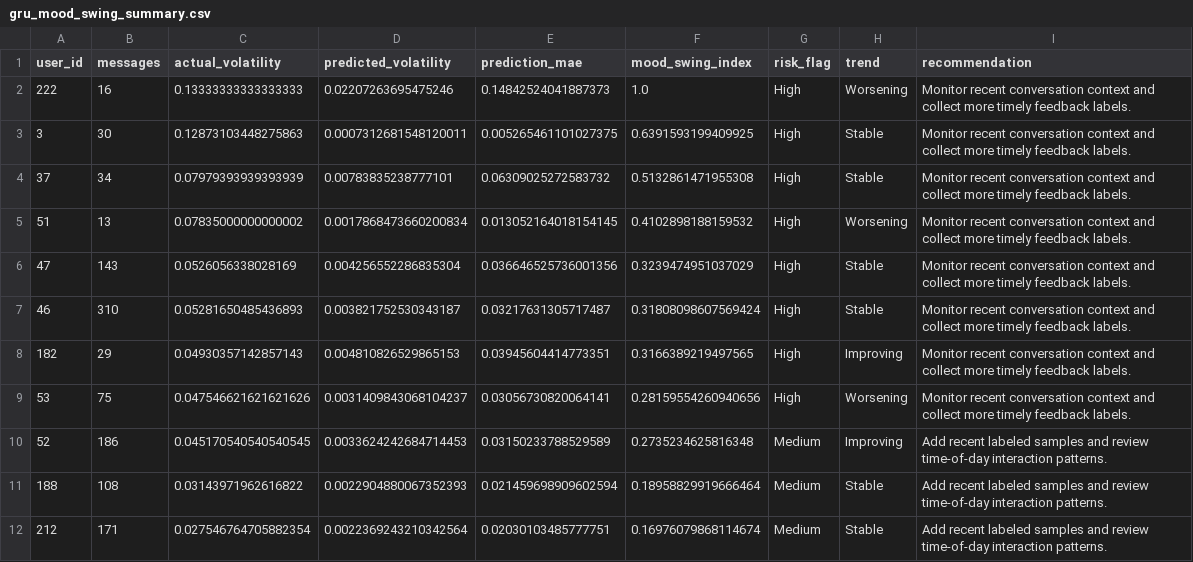
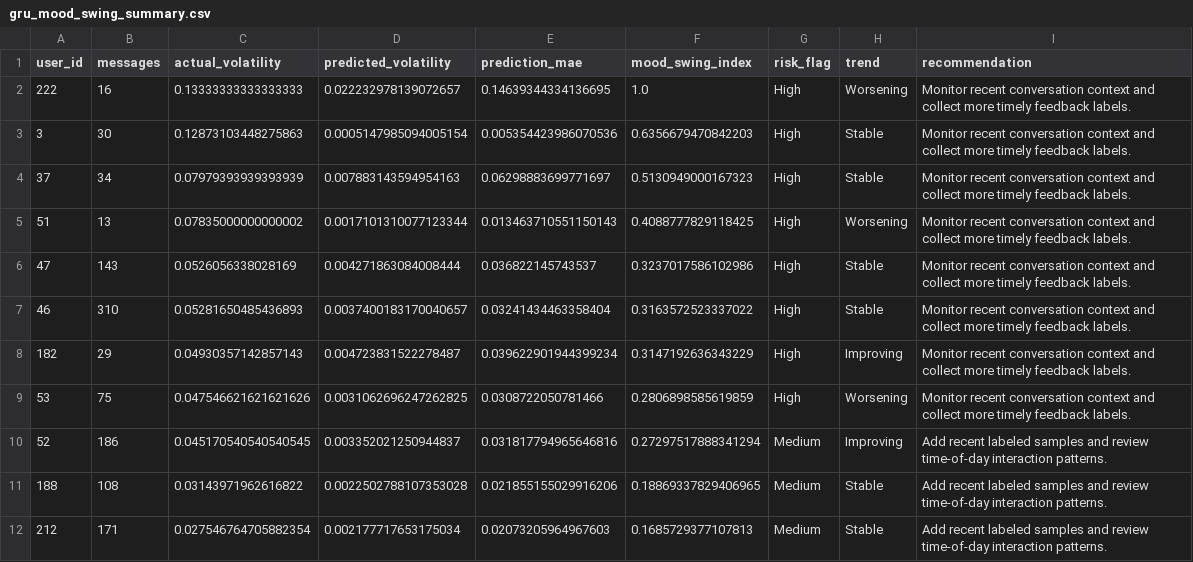
Before and after one commit to arthxoxo/maya-ML-backend, a CSV file: artifacts/sentiment/gru_mood_swing_summary.csv, drawn as a sheet; only a part is shown; the diff covers the shown part only.

```diff
--- a/artifacts/sentiment/gru_mood_swing_summary.csv
+++ b/artifacts/sentiment/gru_mood_swing_summary.csv
@@ -1,12 +1,12 @@
 user_id,messages,actual_volatility,predicted_volatility,prediction_mae,mood_swing_index,risk_flag,trend,recommendation
-222,16,0.13333333333333333,0.02207263695475246,0.14842524041887373,1.0,High,Worsening,Monitor recent conversation context and collect more timely feedback labels.
-3,30,0.12873103448275863,0.0007312681548120011,0.005265461101027375,0.6391593199409925,High,Stable,Monitor recent conversation context and collect more timely feedback labels.
-37,34,0.07979393939393939,0.00783835238777101,0.06309025272583732,0.5132861471955308,High,Stable,Monitor recent conversation context and collect more timely feedback labels.
-51,13,0.07835000000000002,0.0017868473660200834,0.013052164018154145,0.4102898188159532,High,Worsening,Monitor recent conversation context and collect more timely feedback labels.
-47,143,0.0526056338028169,0.004256552286835304,0.036646525736001356,0.3239474951037029,High,Stable,Monitor recent conversation context and collect more timely feedback labels.
-46,310,0.05281650485436893,0.003821752530343187,0.03217631305717487,0.31808098607569424,High,Stable,Monitor recent conversation context and collect more timely feedback labels.
-182,29,0.04930357142857143,0.004810826529865153,0.03945604414773351,0.3166389219497565,High,Improving,Monitor recent conversation context and collect more timely feedback labels.
-53,75,0.047546621621621626,0.0031409843068104237,0.03056730820064141,0.28159554260940656,High,Worsening,Monitor recent conversation context and collect more timely feedback labels.
-52,186,0.045170540540540545,0.0033624242684714453,0.03150233788529589,0.2735234625816348,Medium,Improving,Add recent labeled samples and review time-of-day interaction patterns.
-188,108,0.03143971962616822,0.0022904880067352393,0.021459698909602594,0.18958829919666464,Medium,Stable,Add recent labeled samples and review time-of-day interaction patterns.
-212,171,0.027546764705882354,0.0022369243210342564,0.02030103485777751,0.16976079868114674,Medium,Stable,Add recent labeled samples and review time-of-day interaction patterns.
+222,16,0.13333333333333333,0.022232978139072657,0.14639344334136695,1.0,High,Worsening,Monitor recent conversation context and collect more timely feedback labels.
+3,30,0.12873103448275863,0.0005147985094005154,0.005354423986070536,0.6356679470842203,High,Stable,Monitor recent conversation context and collect more timely feedback labels.
+37,34,0.07979393939393939,0.007883143594954163,0.06298883699771697,0.5130949000167323,High,Stable,Monitor recent conversation context and collect more timely feedback labels.
+51,13,0.07835000000000002,0.0017101310077123344,0.013463710551150143,0.4088777829118425,High,Worsening,Monitor recent conversation context and collect more timely feedback labels.
+47,143,0.0526056338028169,0.004271863084008444,0.036822145743537,0.3237017586102986,High,Stable,Monitor recent conversation context and collect more timely feedback labels.
+46,310,0.05281650485436893,0.0037400183170040657,0.03241434463358404,0.3163572523337022,High,Stable,Monitor recent conversation context and collect more timely feedback labels.
+182,29,0.04930357142857143,0.004723831522278487,0.039622901944399234,0.3147192636343229,High,Improving,Monitor recent conversation context and collect more timely feedback labels.
+53,75,0.047546621621621626,0.0031062696247262825,0.0308722050781466,0.2806898585619859,High,Worsening,Monitor recent conversation context and collect more timely feedback labels.
+52,186,0.045170540540540545,0.003352021250944837,0.031817794965646816,0.27297517888341294,Medium,Improving,Add recent labeled samples and review time-of-day interaction patterns.
+188,108,0.03143971962616822,0.0022502788107353028,0.021855155029916206,0.18869337829406965,Medium,Stable,Add recent labeled samples and review time-of-day interaction patterns.
+212,171,0.027546764705882354,0.002177717653175034,0.02073205964967603,0.1685729377107813,Medium,Stable,Add recent labeled samples and review time-of-day interaction patterns.
```
Also changed, not shown: 73 edited cells elsewhere in this file, artifacts/embeddings/embedding_dimension_labels.csv, artifacts/xgb/xgb_embedding_feature_importance_merged.csv, 13 other files.
